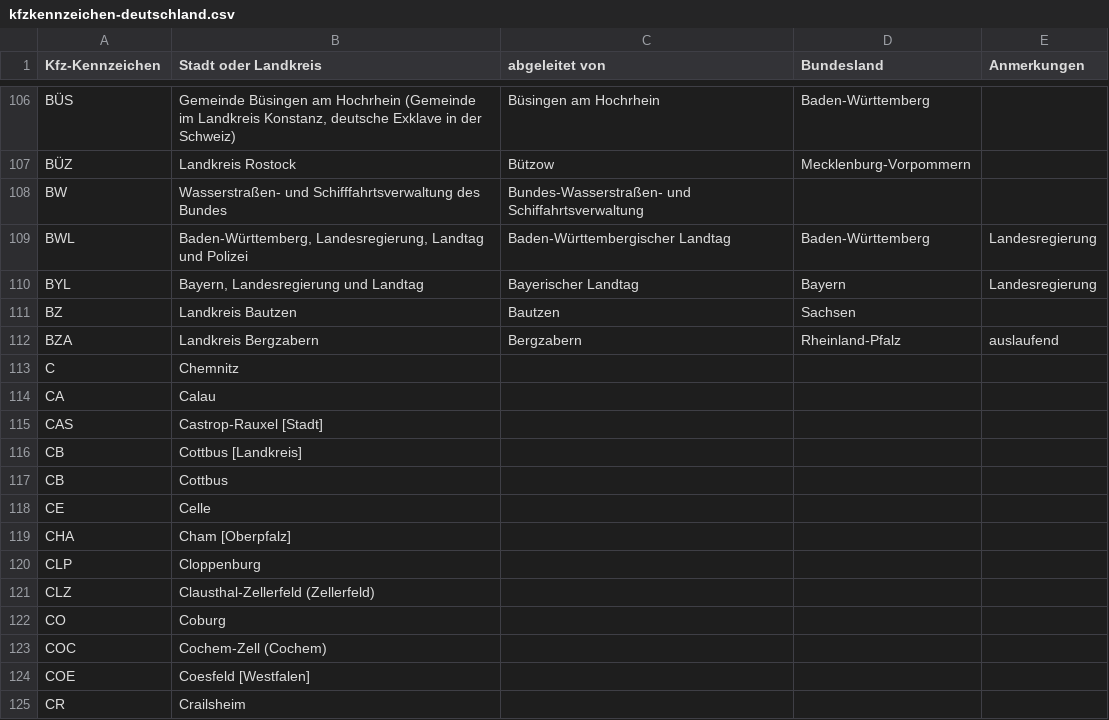
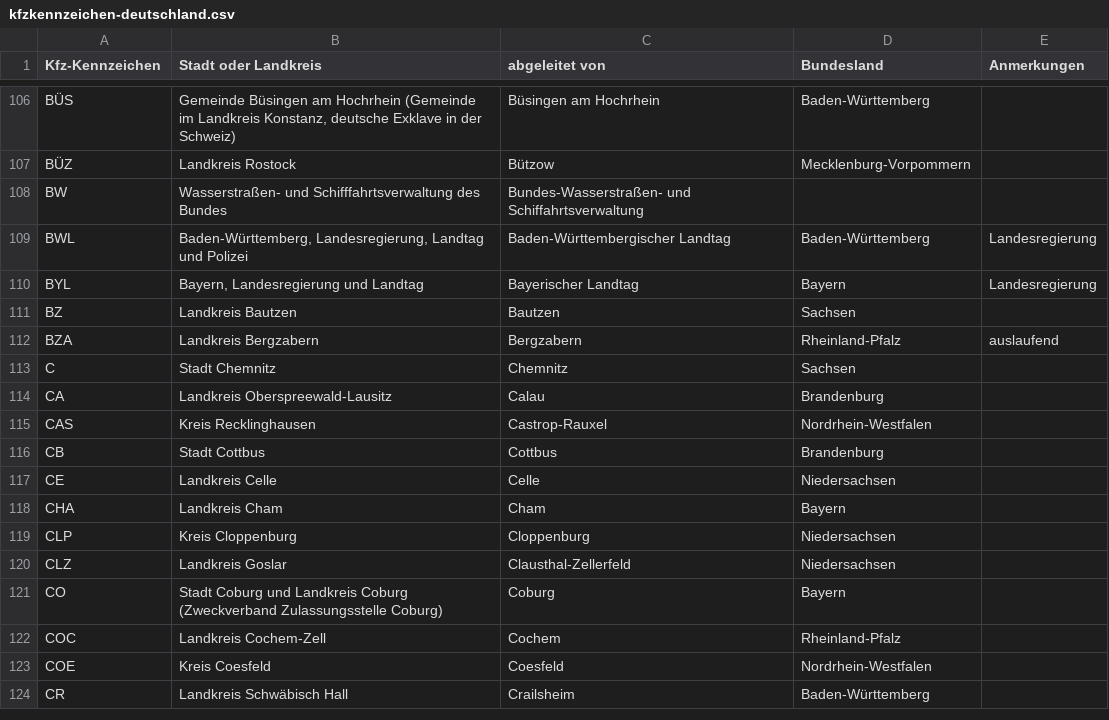
Before and after one commit to Popa-42/kfz-tools, a CSV file: public/assets/data/kfzkennzeichen-deutschland.csv, drawn as a sheet; only a part is shown, gaps mark what is left out; the diff covers the shown part only.

Commit message:
Update C section of kfzkennzeichen-deutschland.csv

```diff
--- a/public/assets/data/kfzkennzeichen-deutschland.csv
+++ b/public/assets/data/kfzkennzeichen-deutschland.csv
@@ -112,14 +112,13 @@ BZ,Landkreis Bautzen,Bautzen,Sachsen,
 BZA,Landkreis Bergzabern,Bergzabern,Rheinland-Pfalz,auslaufend
-C,Chemnitz
-CA,Calau
-CAS,Castrop-Rauxel [Stadt]
-CB,Cottbus [Landkreis]
-CB,Cottbus
-CE,Celle
-CHA,Cham [Oberpfalz]
-CLP,Cloppenburg
-CLZ,Clausthal-Zellerfeld (Zellerfeld)
-CO,Coburg
-COC,Cochem-Zell (Cochem)
-COE,Coesfeld [Westfalen]
-CR,Crailsheim
+C,Stadt Chemnitz,Chemnitz,Sachsen,
+CA,Landkreis Oberspreewald-Lausitz,Calau,Brandenburg,
+CAS,Kreis Recklinghausen,Castrop-Rauxel,Nordrhein-Westfalen,
+CB,Stadt Cottbus,Cottbus,Brandenburg,
+CE,Landkreis Celle,Celle,Niedersachsen,
+CHA,Landkreis Cham,Cham,Bayern,
+CLP,Kreis Cloppenburg,Cloppenburg,Niedersachsen,
+CLZ,Landkreis Goslar,Clausthal-Zellerfeld,Niedersachsen,
+CO,Stadt Coburg und Landkreis Coburg (Zweckverband Zulassungsstelle Coburg),Coburg,Bayern,
+COC,Landkreis Cochem-Zell,Cochem,Rheinland-Pfalz,
+COE,Kreis Coesfeld,Coesfeld,Nordrhein-Westfalen,
+CR,Landkreis Schwäbisch Hall,Crailsheim,Baden-Württemberg,
```
Also changed, not shown: 1 added row, 1 removed row and 3 edited cells elsewhere in this file.
